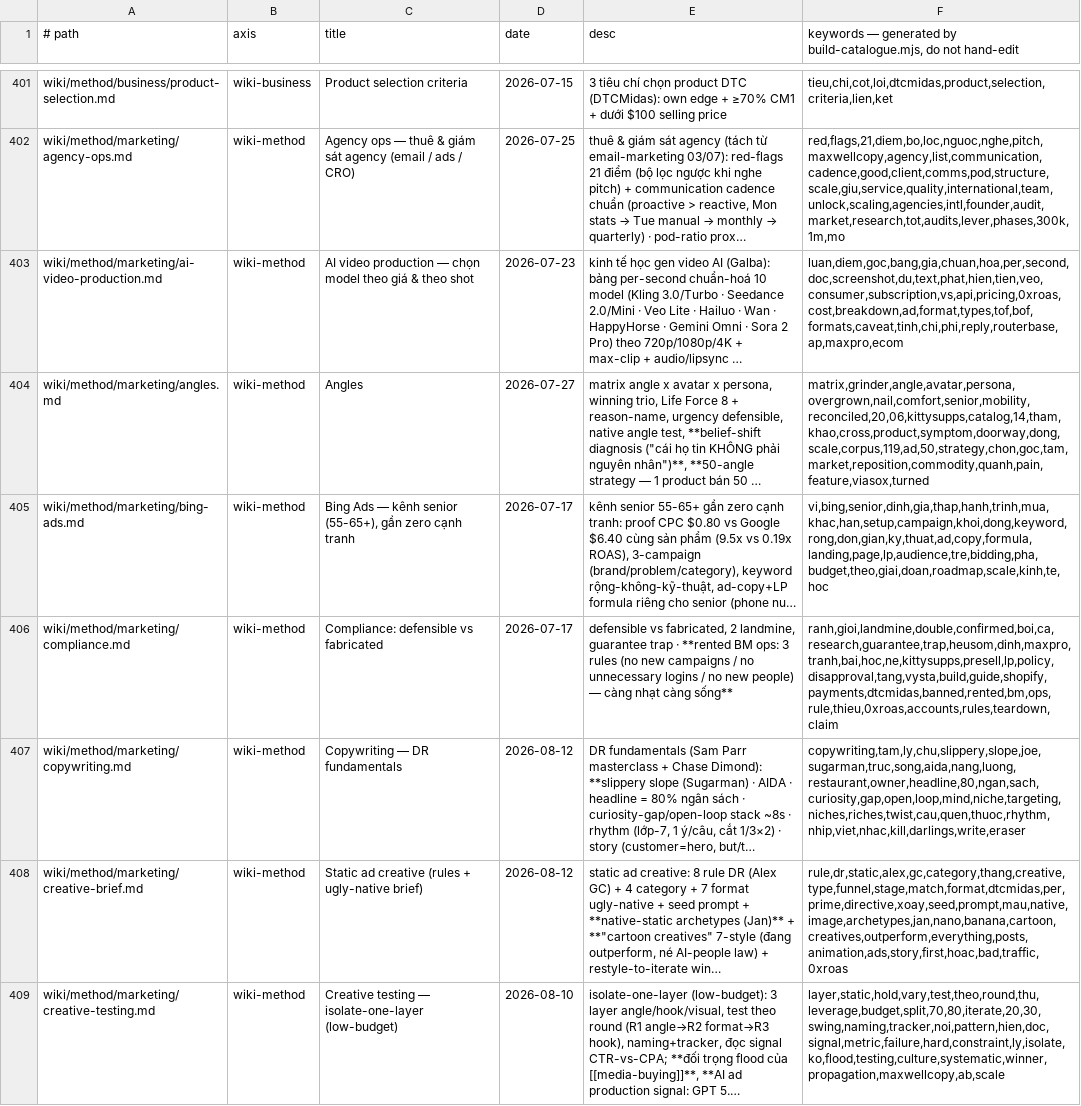
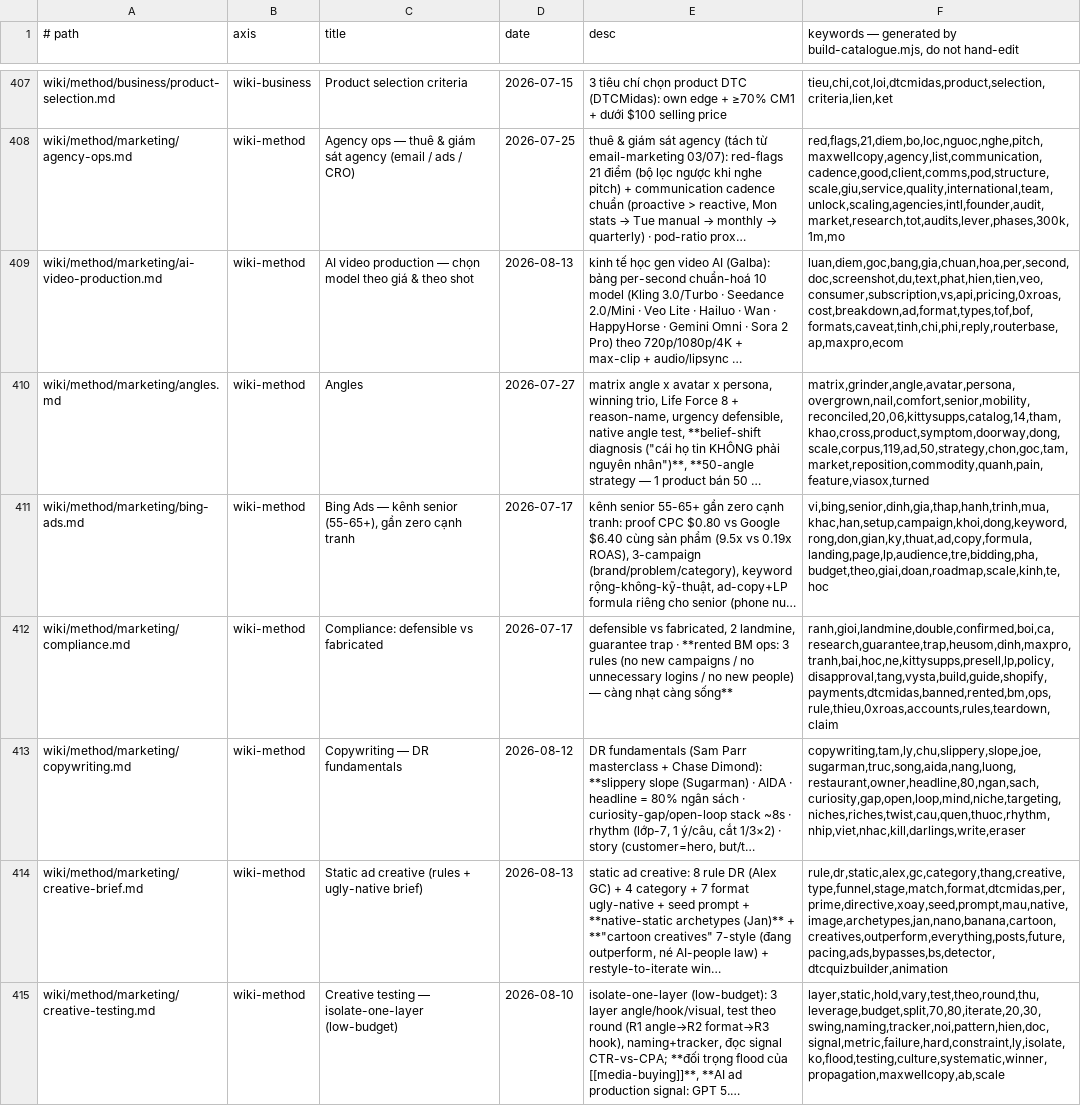
Before and after one commit to unicorn-monster/obsidian-huy, a TSV file: .brain/catalogue.tsv, drawn as a sheet; only a part is shown, gaps mark what is left out; addresses are those after the commit; the diff covers the shown part only; the diff names each change by its address in the sheet, - before the commit and + after, or states it on an @@ line.

```diff
--- a/.brain/catalogue.tsv
+++ b/.brain/catalogue.tsv
-D409 (date): 2026-07-23
+D409 (date): 2026-08-13
-D414 (date): 2026-08-12
+D414 (date): 2026-08-13
-F414: rule,dr,static,alex,gc,category,thang,creative,type,funnel,stage,match,format,dtcmidas,per,prime,directive,xoay,seed,prompt,mau,native,image,archetypes,jan,nano,banana,cartoon,creatives,outperform,everything,posts,animation,ads,story,first,hoac,bad,traffic,0xroas
+F414: rule,dr,static,alex,gc,category,thang,creative,type,funnel,stage,match,format,dtcmidas,per,prime,directive,xoay,seed,prompt,mau,native,image,archetypes,jan,nano,banana,cartoon,creatives,outperform,everything,posts,future,pacing,ads,bypasses,bs,detector,dtcquizbuilder,animation
```
Also changed, not shown: 6 added rows and 4 edited cells elsewhere in this file, .brain/topic-map.tsv, 12 other files.
